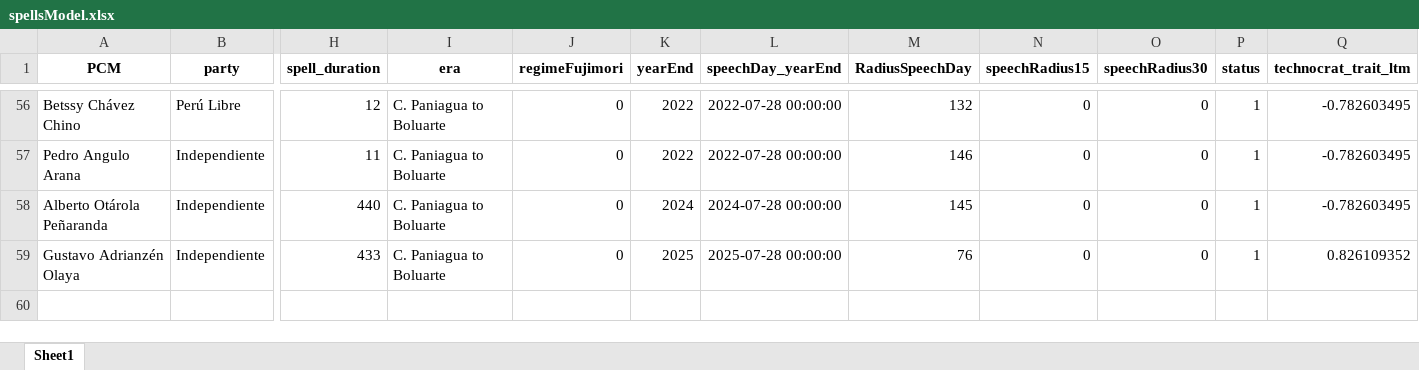
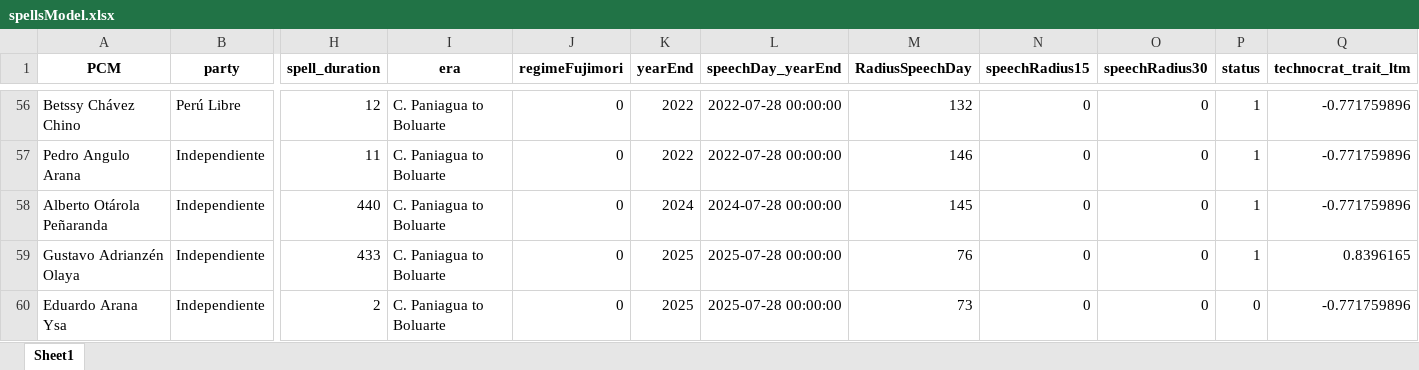
Before and after one commit to PULSO-PUCP/pcm_history, an Excel workbook: spellsModel.xlsx, sheet Sheet1, drawn as a sheet; only a part is shown, gaps mark what is left out; values as stored, in another font and other column widths than the file's, no borders; rows hold the shown columns only; the diff covers the shown part only; the diff names each change by its address in the sheet, - before the commit and + after, or states it on an @@ line.

```diff
--- a/spellsModel.xlsx (sheet Sheet1)
+++ b/spellsModel.xlsx (sheet Sheet1)
-Q56:Q58 (technocrat_trait_ltm): -0.782603495
+Q56:Q58 (technocrat_trait_ltm): -0.771759896
-Q59 (technocrat_trait_ltm): 0.826109352
+Q59 (technocrat_trait_ltm): 0.8396165
+row 60: Eduardo Arana Ysa | Independiente | 2 | C. Paniagua to Boluarte | 0 | 2025 | 2025-07-28 00:00:00 | 73 | 0 | 0 | 0 | -0.771759896
```
Also changed, not shown: 54 edited cells elsewhere in this sheet, spell_primes_all.xlsx, 2 other files.
